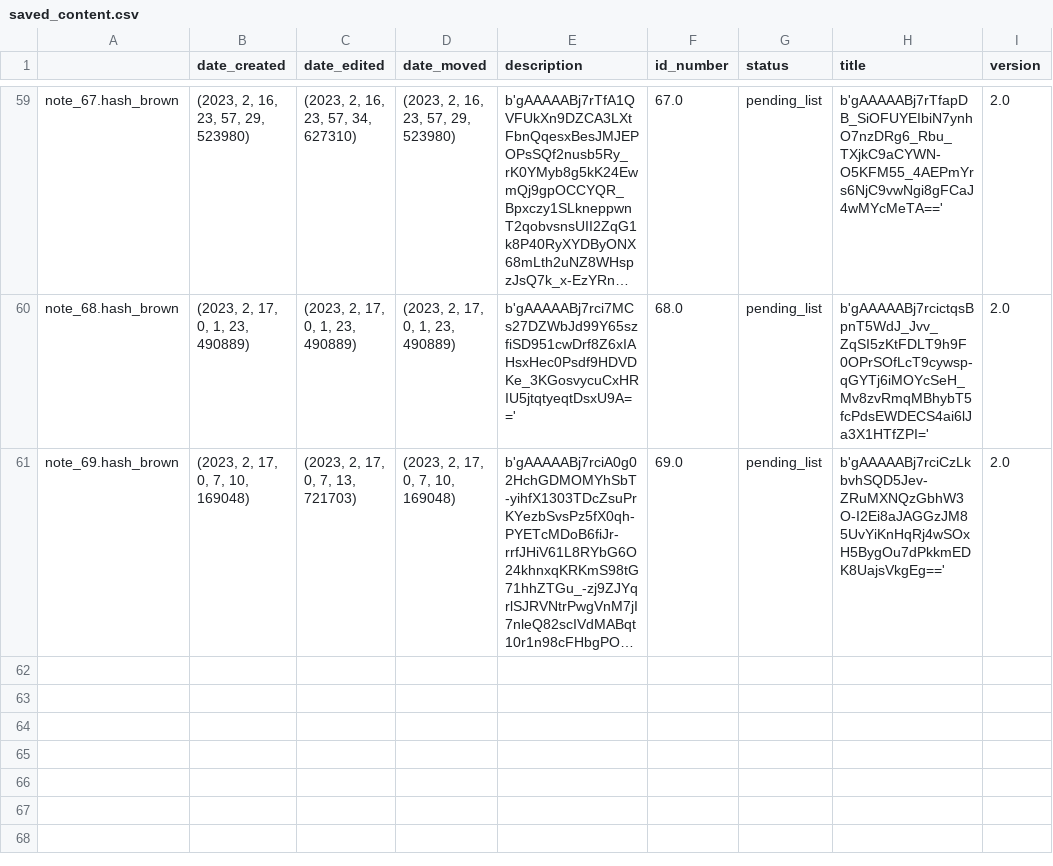
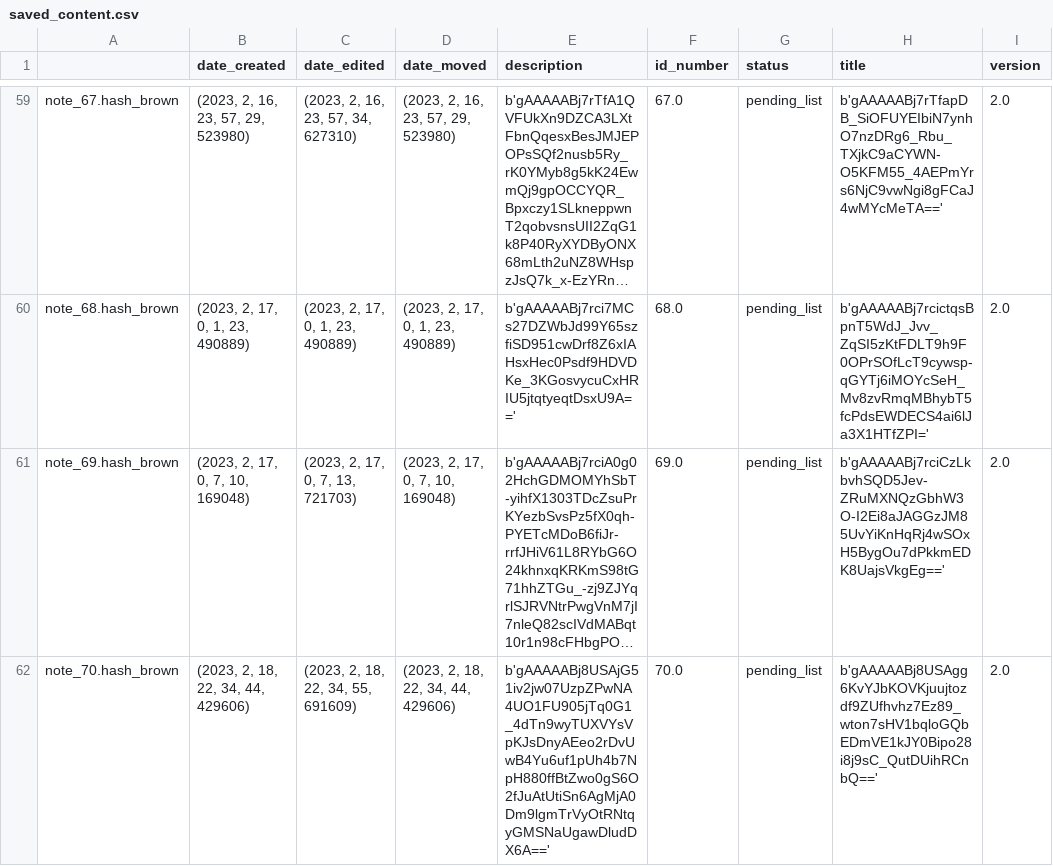
Before and after one commit to Mazchoo/ToDoQt, a CSV file: SavedToDo/saved_content.csv, drawn as a sheet; only a part is shown, gaps mark what is left out; long unchanged cells end in …; the diff names each change by its address in the sheet, - before the commit and + after, or states it on an @@ line.

Commit message:
Updated ToDo items

```diff
--- a/SavedToDo/saved_content.csv
+++ b/SavedToDo/saved_content.csv
+row 62: note_70.hash_brown | (2023, 2, 18, 22, 34, 44, 429606) | (2023, 2, 18, 22, 34, 55, 691609) | (2023, 2, 18, 22, 34, 44, 429606) | b'gAAAAABj8USAjG51iv2jw07UzpZPwNA4UO1FU905jTq0G1_4dTn9wyTUXVYsVpKJsDnyAEeo2rDvUwB4Yu6uf1pUh4b7NpH880ffBtZwo0gS6O2fJuAtUtiSn6AgMjA0Dm9lgmTrVyOtRNtqyGMSNaUgawDludDX6A==' | 70.0 | pending_list | b'gAAAAABj8USAgg6KvYJbKOVKjuujtozdf9ZUfhvhz7Ez89_wton7sHV1bqloGQbEDmVE1kJY0Bipo28i8j9sC_QutDUihRCnbQ==' | 2.0
```
